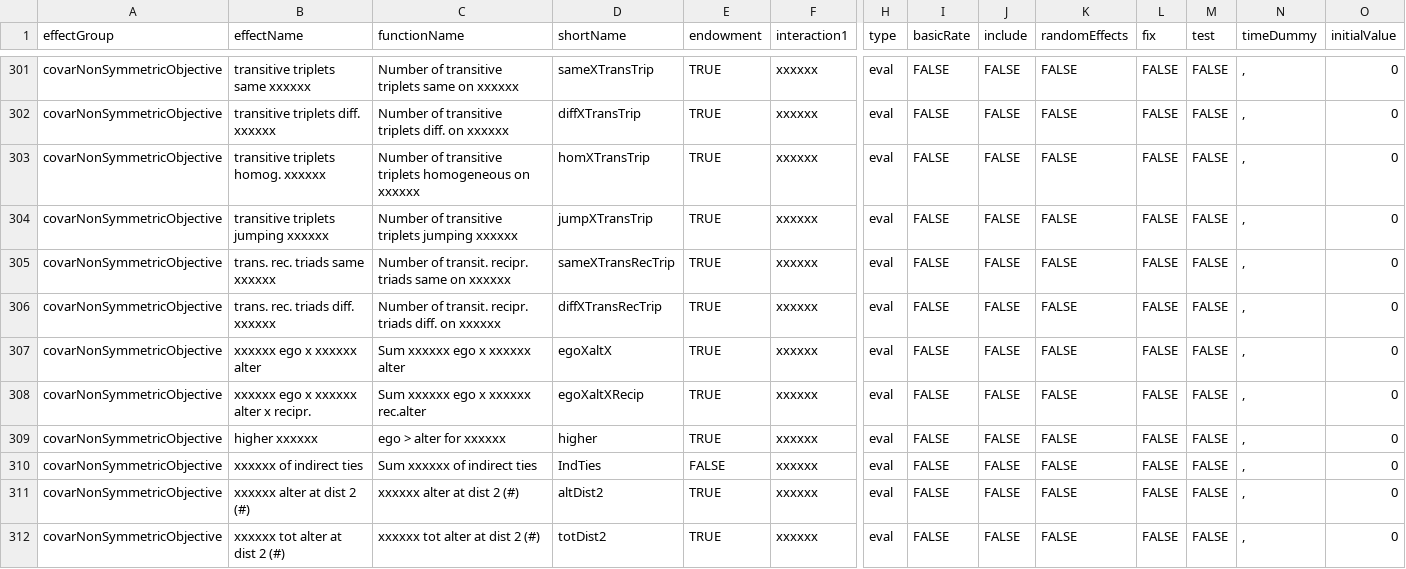
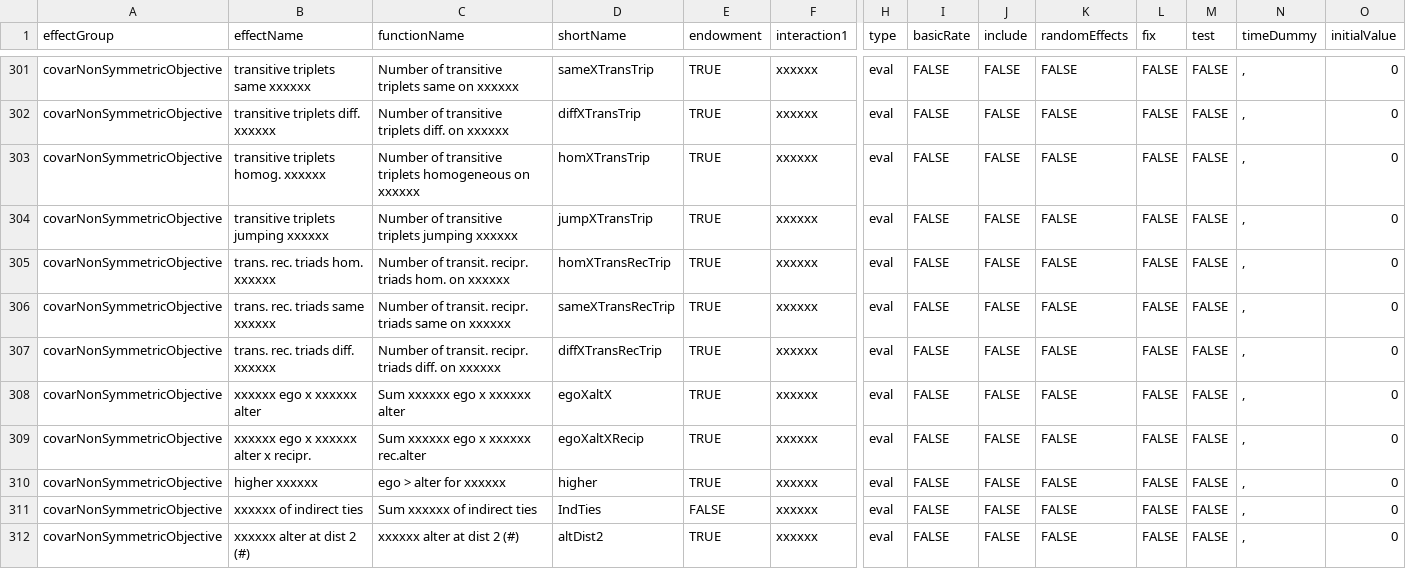
Before and after one commit to r-forge/rsiena, a CSV file: pkg/RSienaTest/data/allEffects.csv, drawn as a sheet; only a part is shown, gaps mark what is left out; the shorter side is filled out with more unchanged rows; rows hold the shown columns only; the diff names each change by its address in the sheet, - before the commit and + after, or states it on an @@ line.

Commit message:
git-svn-id: svn://svn.r-forge.r-project.org/svnroot/rsiena@352 edb9625f-4e0d-4859-8d74-9fd3b1da38cb

```diff
--- a/pkg/RSienaTest/data/allEffects.csv
+++ b/pkg/RSienaTest/data/allEffects.csv
+row 305: covarNonSymmetricObjective | trans. rec. triads hom. xxxxxx | Number of transit. recipr. triads hom. on xxxxxx | homXTransRecTrip | TRUE | xxxxxx | eval | FALSE | FALSE | FALSE | FALSE | FALSE | , | 0
```
Also changed, not shown: 9 other files.
